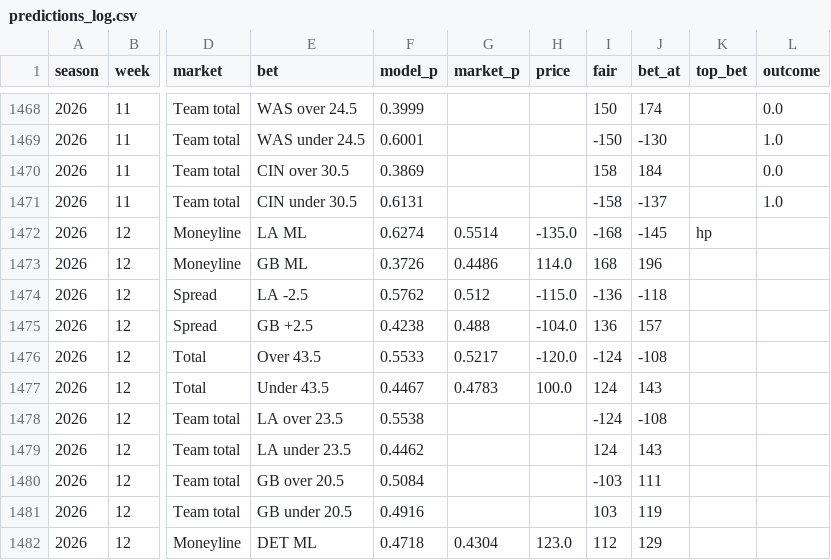
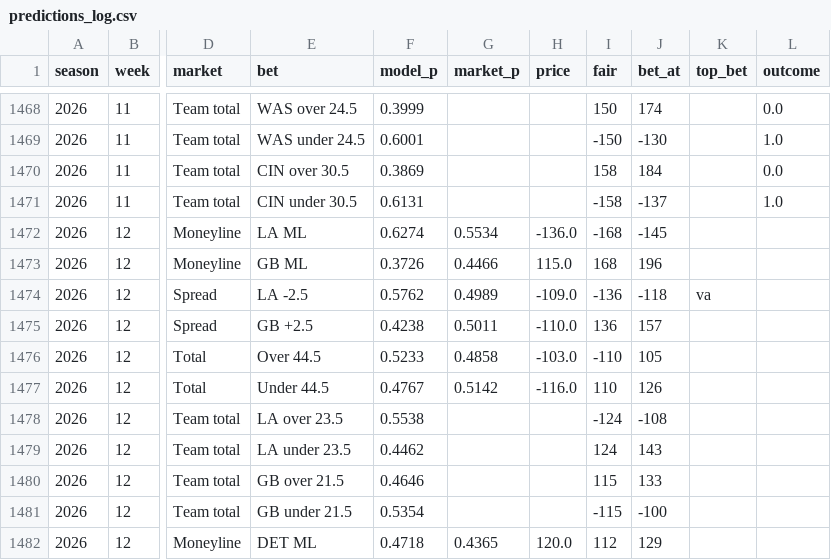
Before and after one commit to HalfWitty/FootballFriend, a CSV file: nfl_data/predictions_log.csv, drawn as a sheet; only a part is shown, gaps mark what is left out; the diff covers the shown part only; the diff names each change by its address in the sheet, - before the commit and + after, or states it on an @@ line.

```diff
--- a/nfl_data/predictions_log.csv
+++ b/nfl_data/predictions_log.csv
-G1472 (market_p): 0.5514
+G1472 (market_p): 0.5534
-H1472 (price): -135.0
+H1472 (price): -136.0
-K1472 (top_bet): hp
+K1472 (top_bet): (empty)
-G1473 (market_p): 0.4486
+G1473 (market_p): 0.4466
-H1473 (price): 114.0
+H1473 (price): 115.0
-G1474 (market_p): 0.512
+G1474 (market_p): 0.4989
-H1474 (price): -115.0
+H1474 (price): -109.0
-K1474 (top_bet): (empty)
+K1474 (top_bet): va
-G1475 (market_p): 0.488
+G1475 (market_p): 0.5011
-H1475 (price): -104.0
+H1475 (price): -110.0
-E1476 (bet): Over 43.5
+E1476 (bet): Over 44.5
-F1476 (model_p): 0.5533
+F1476 (model_p): 0.5233
-G1476 (market_p): 0.5217
+G1476 (market_p): 0.4858
-H1476 (price): -120.0
+H1476 (price): -103.0
-I1476 (fair): -124
+I1476 (fair): -110
-J1476 (bet_at): -108
+J1476 (bet_at): 105
-E1477 (bet): Under 43.5
+E1477 (bet): Under 44.5
-F1477 (model_p): 0.4467
+F1477 (model_p): 0.4767
-G1477 (market_p): 0.4783
+G1477 (market_p): 0.5142
-H1477 (price): 100.0
+H1477 (price): -116.0
-I1477 (fair): 124
+I1477 (fair): 110
-J1477 (bet_at): 143
+J1477 (bet_at): 126
-E1480 (bet): GB over 20.5
+E1480 (bet): GB over 21.5
-F1480 (model_p): 0.5084
+F1480 (model_p): 0.4646
-I1480 (fair): -103
+I1480 (fair): 115
-J1480 (bet_at): 111
+J1480 (bet_at): 133
-E1481 (bet): GB under 20.5
+E1481 (bet): GB under 21.5
-F1481 (model_p): 0.4916
+F1481 (model_p): 0.5354
-I1481 (fair): 103
+I1481 (fair): -115
-J1481 (bet_at): 119
+J1481 (bet_at): -100
-G1482 (market_p): 0.4304
+G1482 (market_p): 0.4365
-H1482 (price): 123.0
+H1482 (price): 120.0
```
Also changed, not shown: 136 edited cells elsewhere in this file, 1 other file.
